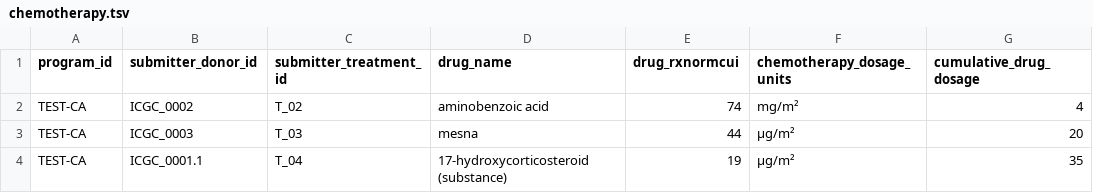
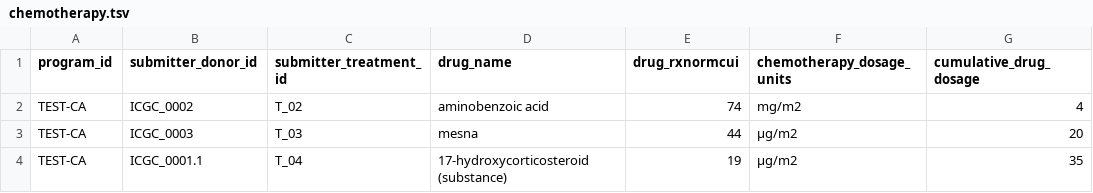
Before and after one commit to icgc-argo/argo-clinical, a TSV file: sampleFiles/clinical/chemotherapy.tsv, drawn as a sheet.

Commit message:
fix stub schema fix rxnorm health check

```diff
--- a/sampleFiles/clinical/chemotherapy.tsv
+++ b/sampleFiles/clinical/chemotherapy.tsv
@@ -1,4 +1,4 @@
 program_id	submitter_donor_id	submitter_treatment_id	drug_name	drug_rxnormcui	chemotherapy_dosage_units	cumulative_drug_dosage
-TEST-CA	ICGC_0002	T_02	aminobenzoic acid	74	mg/m²	4
-TEST-CA	ICGC_0003	T_03	mesna	44	µg/m²	20
-TEST-CA	ICGC_0001.1	T_04	17-hydroxycorticosteroid (substance)	19	µg/m²	35
+TEST-CA	ICGC_0002	T_02	aminobenzoic acid	74	mg/m2	4
+TEST-CA	ICGC_0003	T_03	mesna	44	µg/m2	20
+TEST-CA	ICGC_0001.1	T_04	17-hydroxycorticosteroid (substance)	19	µg/m2	35
```
Also changed, not shown: 3 other files.
